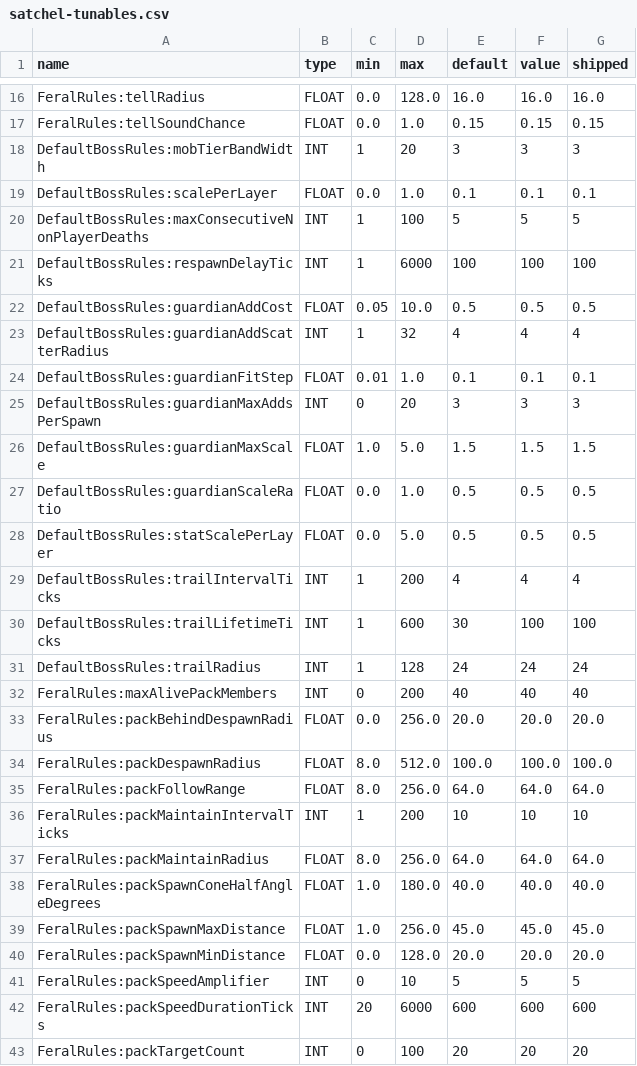
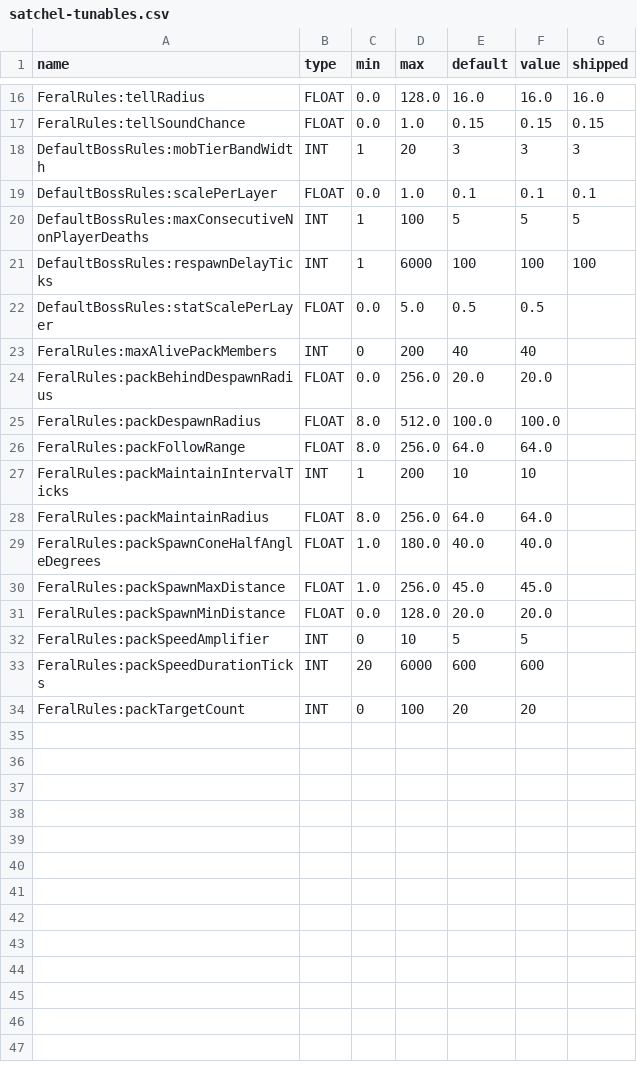
Before and after one commit to amkeyte/FrontierMode, a CSV file: Satchel/src/main/resources/satchel-tunables.csv, drawn as a sheet; only a part is shown, gaps mark what is left out.

```diff
--- a/Satchel/src/main/resources/satchel-tunables.csv
+++ b/Satchel/src/main/resources/satchel-tunables.csv
@@ -21,23 +21,14 @@ DefaultBossRules:maxConsecutiveNonPlayerDeaths,INT,1,100,5,5,5
 DefaultBossRules:respawnDelayTicks,INT,1,6000,100,100,100
-DefaultBossRules:guardianAddCost,FLOAT,0.05,10.0,0.5,0.5,0.5
-DefaultBossRules:guardianAddScatterRadius,INT,1,32,4,4,4
-DefaultBossRules:guardianFitStep,FLOAT,0.01,1.0,0.1,0.1,0.1
-DefaultBossRules:guardianMaxAddsPerSpawn,INT,0,20,3,3,3
-DefaultBossRules:guardianMaxScale,FLOAT,1.0,5.0,1.5,1.5,1.5
-DefaultBossRules:guardianScaleRatio,FLOAT,0.0,1.0,0.5,0.5,0.5
-DefaultBossRules:statScalePerLayer,FLOAT,0.0,5.0,0.5,0.5,0.5
-DefaultBossRules:trailIntervalTicks,INT,1,200,4,4,4
-DefaultBossRules:trailLifetimeTicks,INT,1,600,30,100,100
-DefaultBossRules:trailRadius,INT,1,128,24,24,24
-FeralRules:maxAlivePackMembers,INT,0,200,40,40,40
-FeralRules:packBehindDespawnRadius,FLOAT,0.0,256.0,20.0,20.0,20.0
-FeralRules:packDespawnRadius,FLOAT,8.0,512.0,100.0,100.0,100.0
-FeralRules:packFollowRange,FLOAT,8.0,256.0,64.0,64.0,64.0
-FeralRules:packMaintainIntervalTicks,INT,1,200,10,10,10
-FeralRules:packMaintainRadius,FLOAT,8.0,256.0,64.0,64.0,64.0
-FeralRules:packSpawnConeHalfAngleDegrees,FLOAT,1.0,180.0,40.0,40.0,40.0
-FeralRules:packSpawnMaxDistance,FLOAT,1.0,256.0,45.0,45.0,45.0
-FeralRules:packSpawnMinDistance,FLOAT,0.0,128.0,20.0,20.0,20.0
-FeralRules:packSpeedAmplifier,INT,0,10,5,5,5
-FeralRules:packSpeedDurationTicks,INT,20,6000,600,600,600
-FeralRules:packTargetCount,INT,0,100,20,20,20
+DefaultBossRules:statScalePerLayer,FLOAT,0.0,5.0,0.5,0.5,
+FeralRules:maxAlivePackMembers,INT,0,200,40,40,
+FeralRules:packBehindDespawnRadius,FLOAT,0.0,256.0,20.0,20.0,
+FeralRules:packDespawnRadius,FLOAT,8.0,512.0,100.0,100.0,
+FeralRules:packFollowRange,FLOAT,8.0,256.0,64.0,64.0,
+FeralRules:packMaintainIntervalTicks,INT,1,200,10,10,
+FeralRules:packMaintainRadius,FLOAT,8.0,256.0,64.0,64.0,
+FeralRules:packSpawnConeHalfAngleDegrees,FLOAT,1.0,180.0,40.0,40.0,
+FeralRules:packSpawnMaxDistance,FLOAT,1.0,256.0,45.0,45.0,
+FeralRules:packSpawnMinDistance,FLOAT,0.0,128.0,20.0,20.0,
+FeralRules:packSpeedAmplifier,INT,0,10,5,5,
+FeralRules:packSpeedDurationTicks,INT,20,6000,600,600,
+FeralRules:packTargetCount,INT,0,100,20,20,
```
Also changed, not shown: 3 other files.
